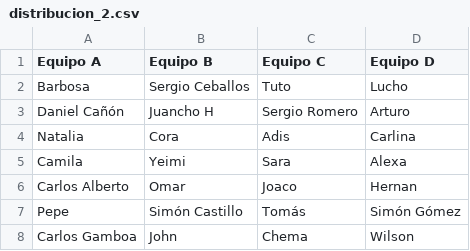
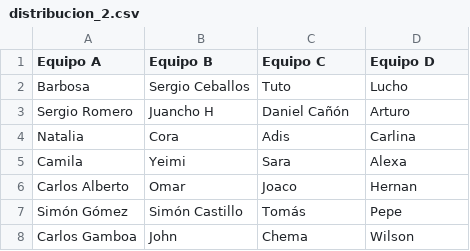
Before and after one commit to sergioromero1/torneo, a CSV file: distribucion_2.csv, drawn as a sheet.

Commit message:
equipos

```diff
--- a/distribucion_2.csv
+++ b/distribucion_2.csv
@@ -2,3 +2,3 @@ Equipo A,Equipo B,Equipo C,Equipo D
 Barbosa,Sergio Ceballos,Tuto,Lucho
-Daniel Cañón,Juancho H,Sergio Romero,Arturo
+Sergio Romero,Juancho H,Daniel Cañón,Arturo
 Natalia,Cora,Adis,Carlina
@@ -6,3 +6,3 @@ Camila,Yeimi,Sara,Alexa
 Carlos Alberto,Omar,Joaco,Hernan
-Pepe,Simón Castillo,Tomás,Simón Gómez
+Simón Gómez,Simón Castillo,Tomás,Pepe
 Carlos Gamboa,John,Chema,Wilson
```
Also changed, not shown: distribucion_3.csv.
